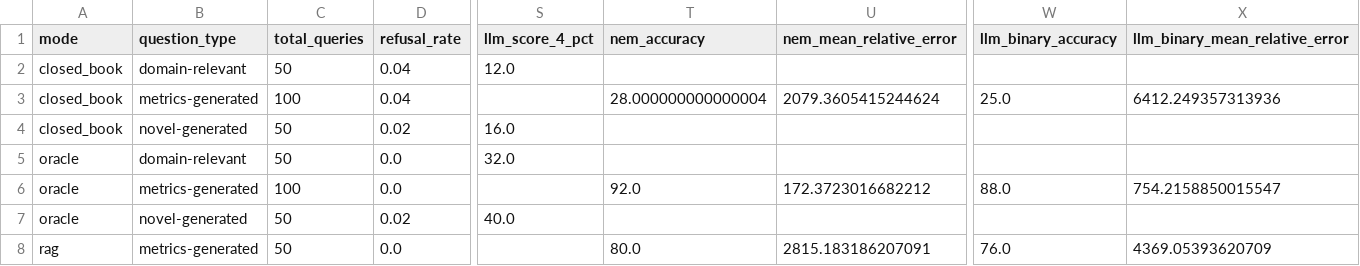
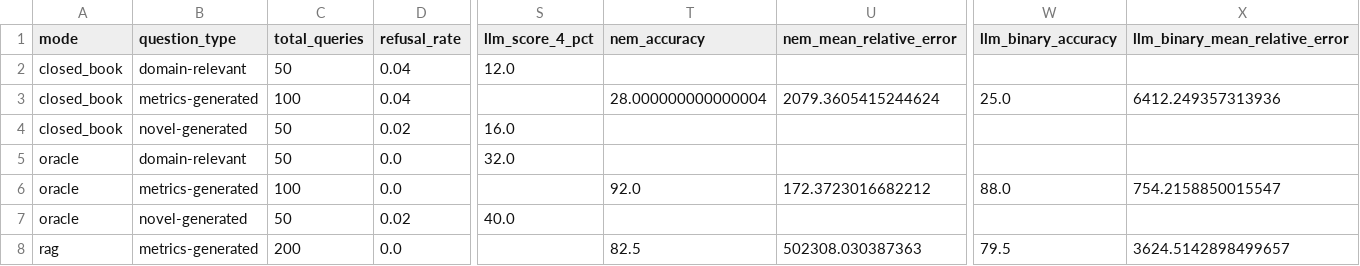
Before and after one commit to mkahe/finance-rag, a CSV file: evaluation_results/generation/analysis/csv/summary_by_mode.csv, drawn as a sheet; only a part is shown, gaps mark what is left out; the diff names each change by its address in the sheet, - before the commit and + after, or states it on an @@ line.

```diff
--- a/evaluation_results/generation/analysis/csv/summary_by_mode.csv
+++ b/evaluation_results/generation/analysis/csv/summary_by_mode.csv
-C8 (total_queries): 50
+C8 (total_queries): 200
-T8 (nem_accuracy): 80.0
+T8 (nem_accuracy): 82.5
-U8 (nem_mean_relative_error): 2815.183186207091
+U8 (nem_mean_relative_error): 502308.030387363
-W8 (llm_binary_accuracy): 76.0
+W8 (llm_binary_accuracy): 79.5
-X8 (llm_binary_mean_relative_error): 4369.05393620709
+X8 (llm_binary_mean_relative_error): 3624.5142898499657
```
Also changed, not shown: evaluation_results/generation/analysis/csv/summary_by_config.csv, evaluation_results/generation/analysis/csv/summary_by_question_type.csv, 33 other files.
